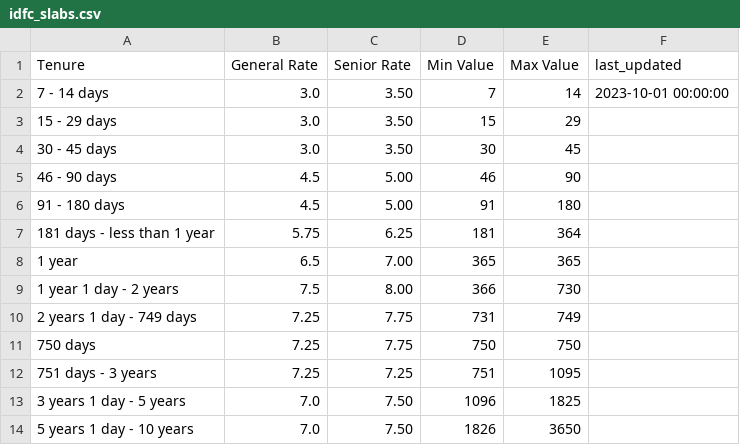
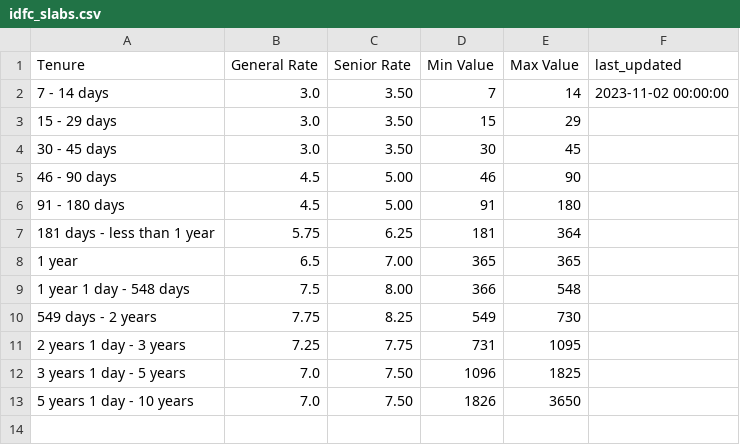
Before and after one commit to riajindal/fixed_deposit_dashboard, a CSV file: data_extraction/idfc_slabs.csv, drawn as a sheet.

```diff
--- a/data_extraction/idfc_slabs.csv
+++ b/data_extraction/idfc_slabs.csv
@@ -1,3 +1,3 @@
 Tenure,General Rate,Senior Rate,Min Value,Max Value,last_updated
-7 - 14 days,3.0,3.50,7,14,2023-10-01 00:00:00
+7 - 14 days,3.0,3.50,7,14,2023-11-02 00:00:00
 15 - 29 days,3.0,3.50,15,29,
@@ -8,6 +8,5 @@ Tenure,General Rate,Senior Rate,Min Value,Max Value,last_updated
 1 year,6.5,7.00,365,365,
-1 year 1 day - 2 years,7.5,8.00,366,730,
-2 years 1 day - 749 days,7.25,7.75,731,749,
-750 days,7.25,7.75,750,750,
-751 days - 3 years,7.25,7.25,751,1095,
+1 year 1 day - 548 days,7.5,8.00,366,548,
+549 days - 2 years,7.75,8.25,549,730,
+2 years 1 day - 3 years,7.25,7.75,731,1095,
 3 years 1 day - 5 years,7.0,7.50,1096,1825,
```
Also changed, not shown: bucket_master.csv, data_extraction/bob_slabs.csv, 6 other files.
